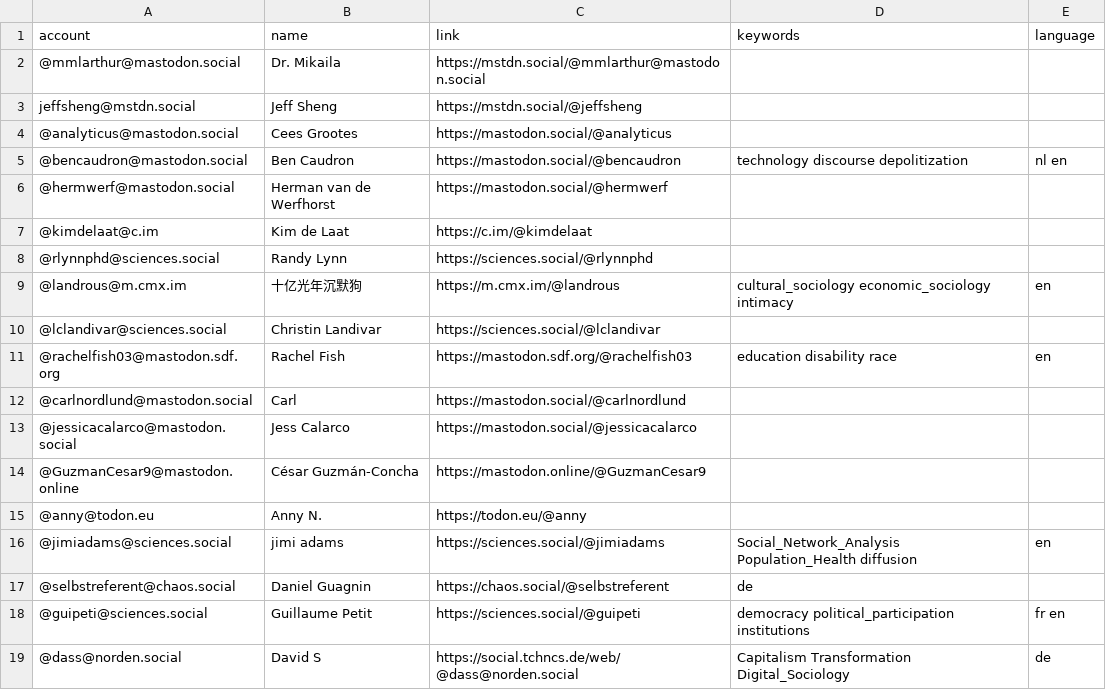
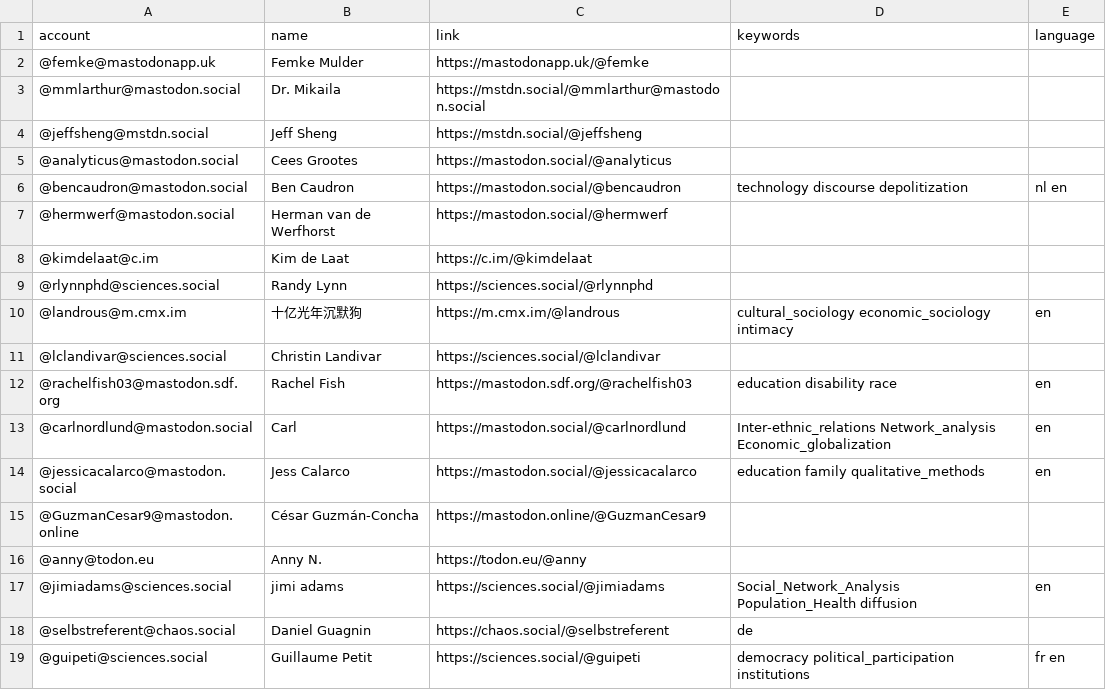
Before and after one commit to trutzig89182/Mastodon-Sociologists, a CSV file: resources/users.csv, drawn as a sheet; only a part is shown; the shorter side is filled out with more unchanged rows.

Commit message:
Update users.csv

```diff
--- a/resources/users.csv
+++ b/resources/users.csv
@@ -1,4 +1,5 @@
 account,name,link,keywords,language
+@femke@mastodonapp.uk,Femke Mulder,https://mastodonapp.uk/@femke,
 @mmlarthur@mastodon.social,Dr. Mikaila,https://mstdn.social/@mmlarthur@mastodon.social
-jeffsheng@mstdn.social,Jeff Sheng,https://mstdn.social/@jeffsheng
+@jeffsheng@mstdn.social,Jeff Sheng,https://mstdn.social/@jeffsheng
 @analyticus@mastodon.social,Cees Grootes,https://mastodon.social/@analyticus
@@ -11,4 +12,4 @@ jeffsheng@mstdn.social,Jeff Sheng,https://mstdn.social/@jeffsheng
 @rachelfish03@mastodon.sdf.org,Rachel Fish,https://mastodon.sdf.org/@rachelfish03,education disability race,en
-@carlnordlund@mastodon.social,Carl,https://mastodon.social/@carlnordlund
-@jessicacalarco@mastodon.social,Jess Calarco,https://mastodon.social/@jessicacalarco
+@carlnordlund@mastodon.social,Carl,https://mastodon.social/@carlnordlund,Inter-ethnic_relations Network_analysis Economic_globalization,en
+@jessicacalarco@mastodon.social,Jess Calarco,https://mastodon.social/@jessicacalarco,education family qualitative_methods,en
 @GuzmanCesar9@mastodon.online,César Guzmán-Concha,https://mastodon.online/@GuzmanCesar9
```
